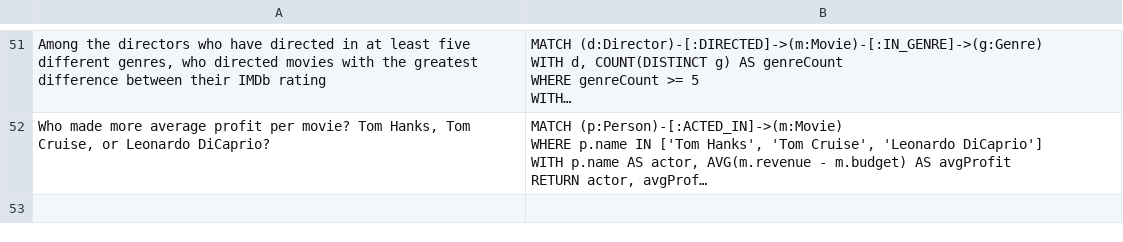
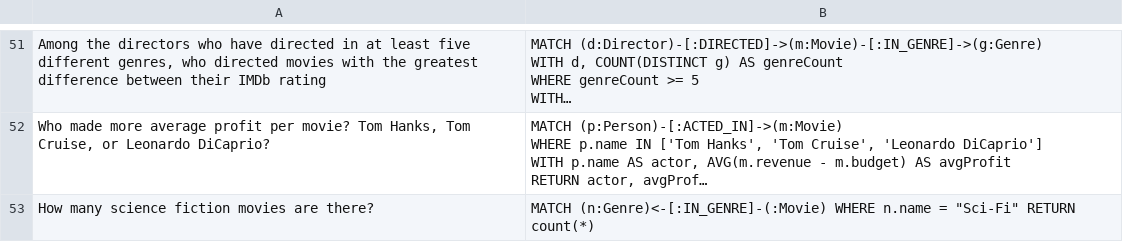
Before and after one commit to zamolxes7378/text2cypher_llama_agent, a CSV file: benchmark/test_data.csv, drawn as a sheet; only a part is shown, gaps mark what is left out; long unchanged cells end in …; the diff names each change by its address in the sheet, - before the commit and + after, or states it on an @@ line.

Commit message:
Add bench example

```diff
--- a/benchmark/test_data.csv
+++ b/benchmark/test_data.csv
+row 53: How many science fiction movies are there? | MATCH (n:Genre)<-[:IN_GENRE]-(:Movie) WHERE n.name = "Sci-Fi" RETURN count(*)
```
